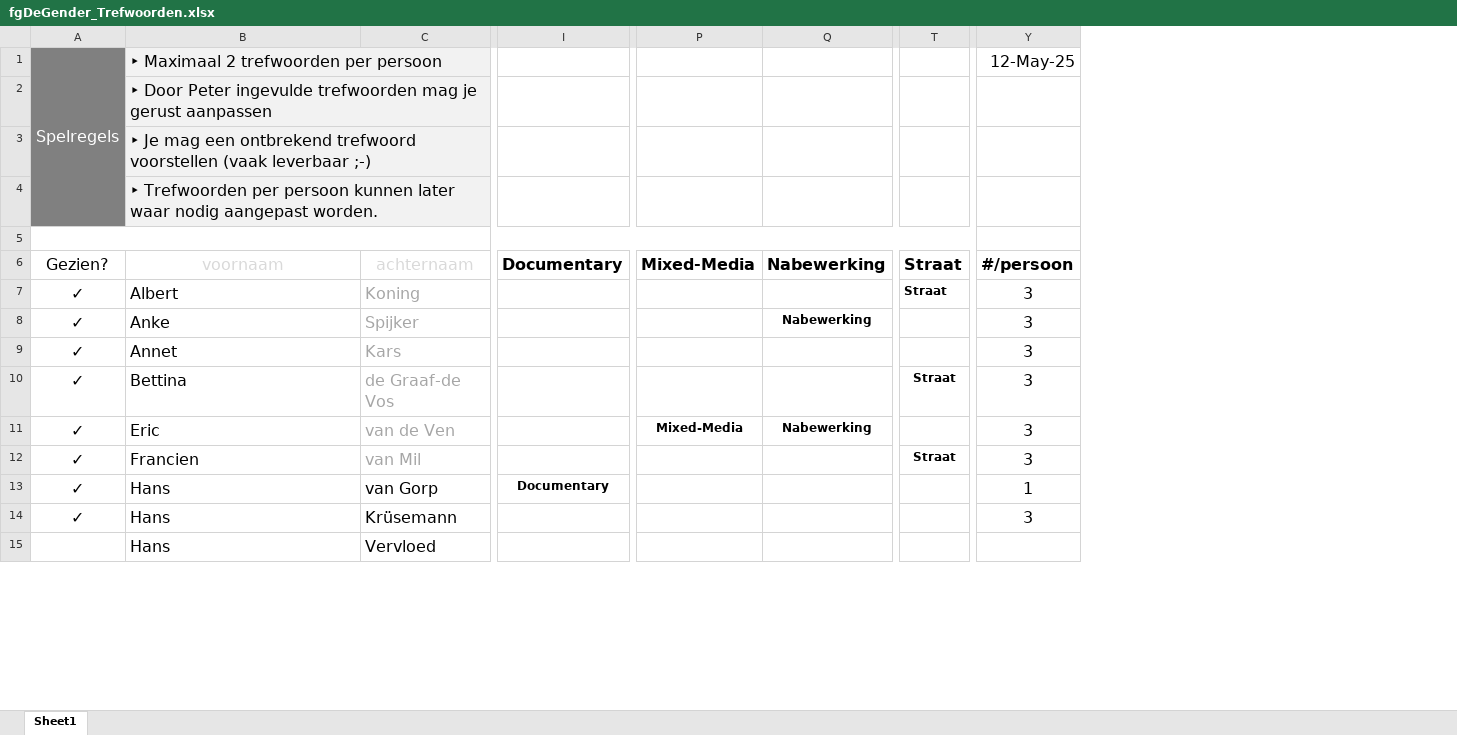
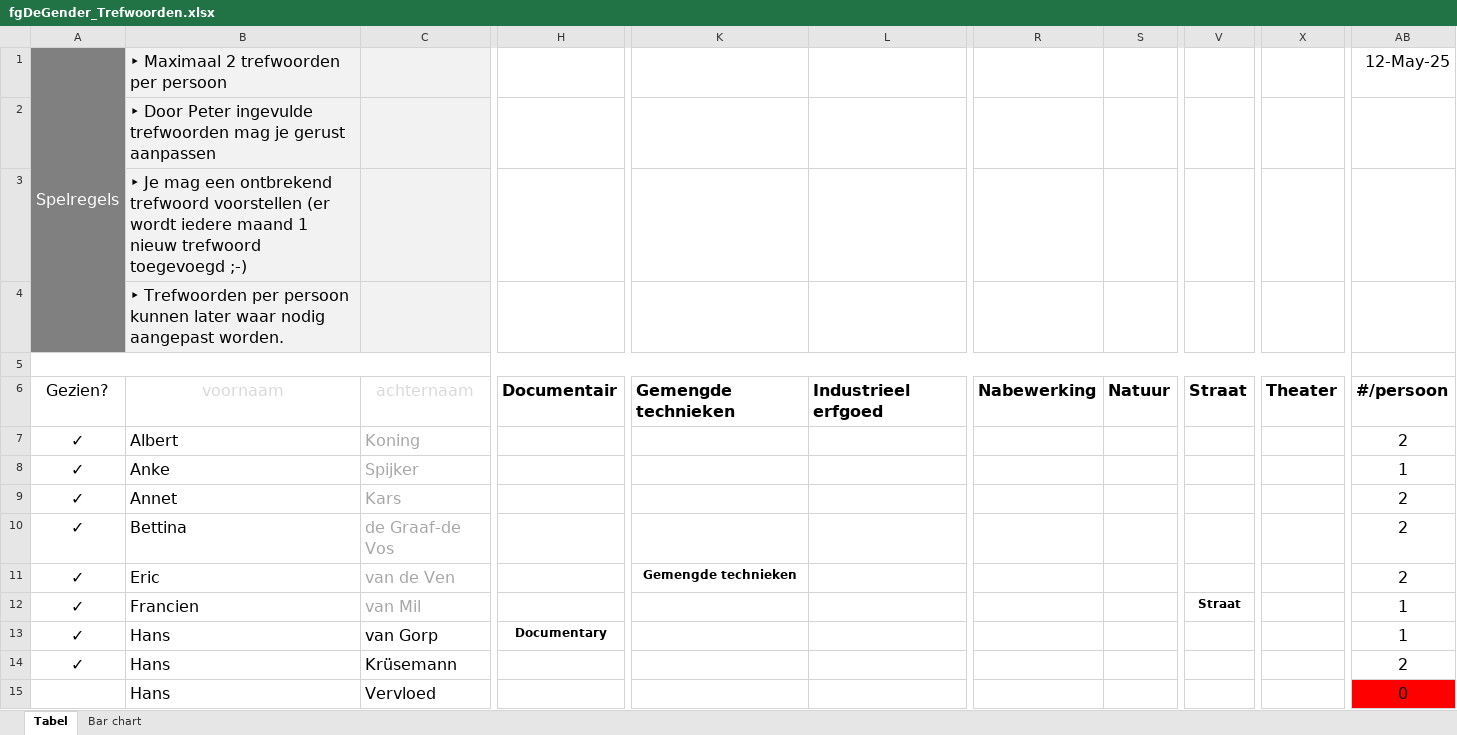
Before and after one commit to vdhamer/Photo-Club-Hub, an Excel workbook: JSON/fgDeGender_Trefwoorden.xlsx, sheet Tabel, drawn as a sheet; only a part is shown, gaps mark what is left out; values as stored, in another font and other column widths than the file's, no borders; conditional formats and table styles not drawn; removed rows and columns are numbered as before the commit, all else as after; the diff covers the shown part only; the diff names each change by its address in the sheet, - before the commit and + after, or states it on an @@ line.

```diff
--- a/JSON/fgDeGender_Trefwoorden.xlsx (sheet Tabel)
+++ b/JSON/fgDeGender_Trefwoorden.xlsx (sheet Tabel)
-sheet tab: Sheet1
+sheet tab: Tabel
+sheet tab: Bar chart
+column H, rows 6-13: Documentair |  |  |  |  |  |  | Documentary
-column I, rows 6-13: Documentary |  |  |  |  |  |  | Documentary
+column K, rows 6-11: Gemengde technieken |  |  |  |  | Gemengde technieken
+column L, row 6: Industrieel erfgoed
-column P, rows 6-11: Mixed-Media |  |  |  |  | Mixed-Media
+column S, row 6: Natuur
+column X, row 6: Theater
-column Y, rows 1-14: 12-May-25 |  |  |  |  | #/persoon | 3 | 3 | 3 | 3 | 3 | 3 | 1 | 3
+column AB, rows 1-15: 12-May-25 |  |  |  |  | #/persoon | 2 | 1 | 2 | 2 | 2 | 1 | 1 | 2 | 0
-B1:D1 merged
-B2:D2 merged
-B3: …trefwoord voorstellen (vaak leverbaar ;-)
+B3: …trefwoord voorstellen (er wordt iedere maand 1 nieuw trefwoord toegevoegd ;-)
-B3:D3 merged
-B4:D4 merged
-V7: Straat
+V7: (empty)
-R8: Nabewerking
+R8: (empty)
-V10: Straat
+V10: (empty)
-R11: Nabewerking
+R11: (empty)
```
Also changed, not shown: 49 edited cells and cell formats elsewhere in this sheet, formulas that keep their value, charts or pictures, 2 other files.
